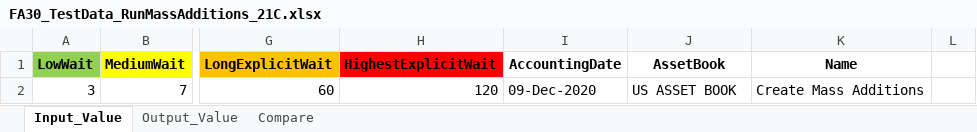
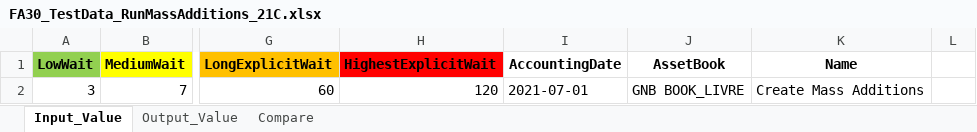
Before and after one commit to rt8228/Gnb_Fusion, an Excel workbook: FA30_TestData_RunMassAdditions_21C.xlsx, sheet Input_Value, drawn as a sheet; only a part is shown, gaps mark what is left out; values as stored, in another font and other column widths than the file's, no borders; the diff names each change by its address in the sheet, - before the commit and + after, or states it on an @@ line.

```diff
--- a/FA30_TestData_RunMassAdditions_21C.xlsx (sheet Input_Value)
+++ b/FA30_TestData_RunMassAdditions_21C.xlsx (sheet Input_Value)
-I2 (AccountingDate): 09-Dec-2020
+I2 (AccountingDate): 2021-07-01
-J2 (AssetBook): US ASSET BOOK
+J2 (AssetBook): GNB BOOK_LIVRE
```
Also changed, not shown: sheet Output_Value, FA10_Script_ManuallyAddAssets_21C.xlsx, FA10_TestData_ManuallyAddAssets_21C.xlsx, 8 other files.
